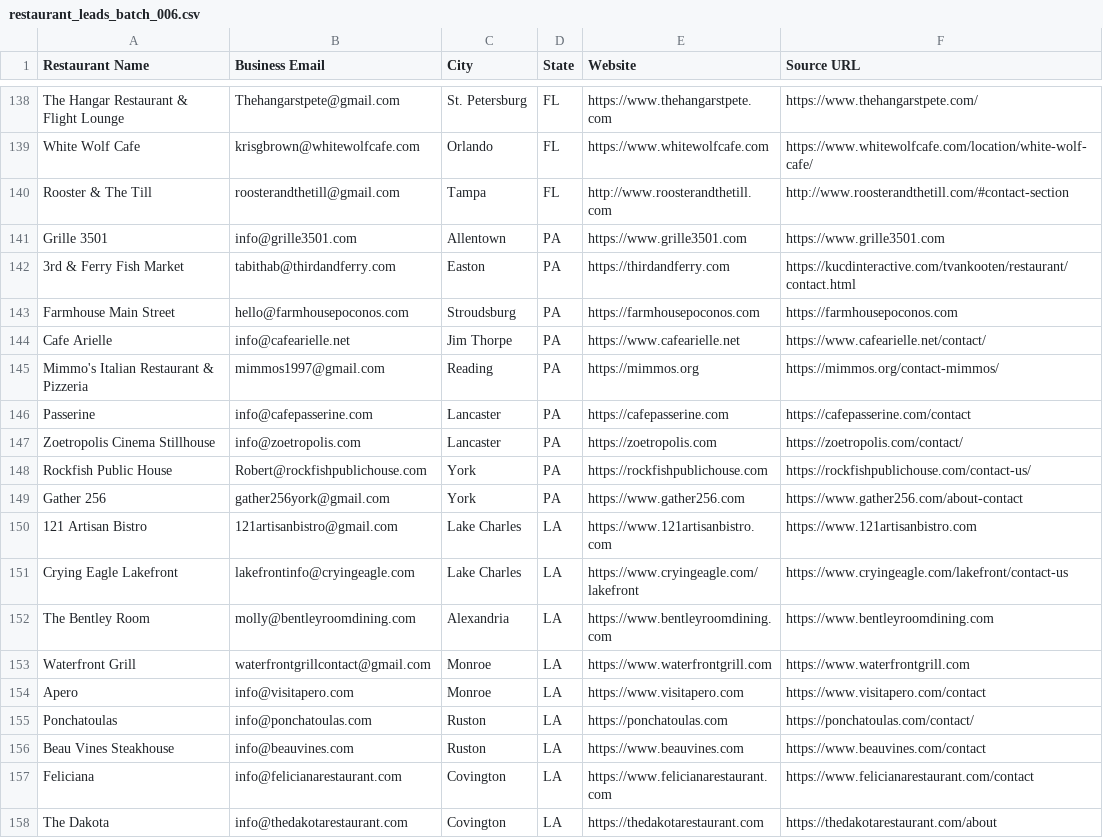
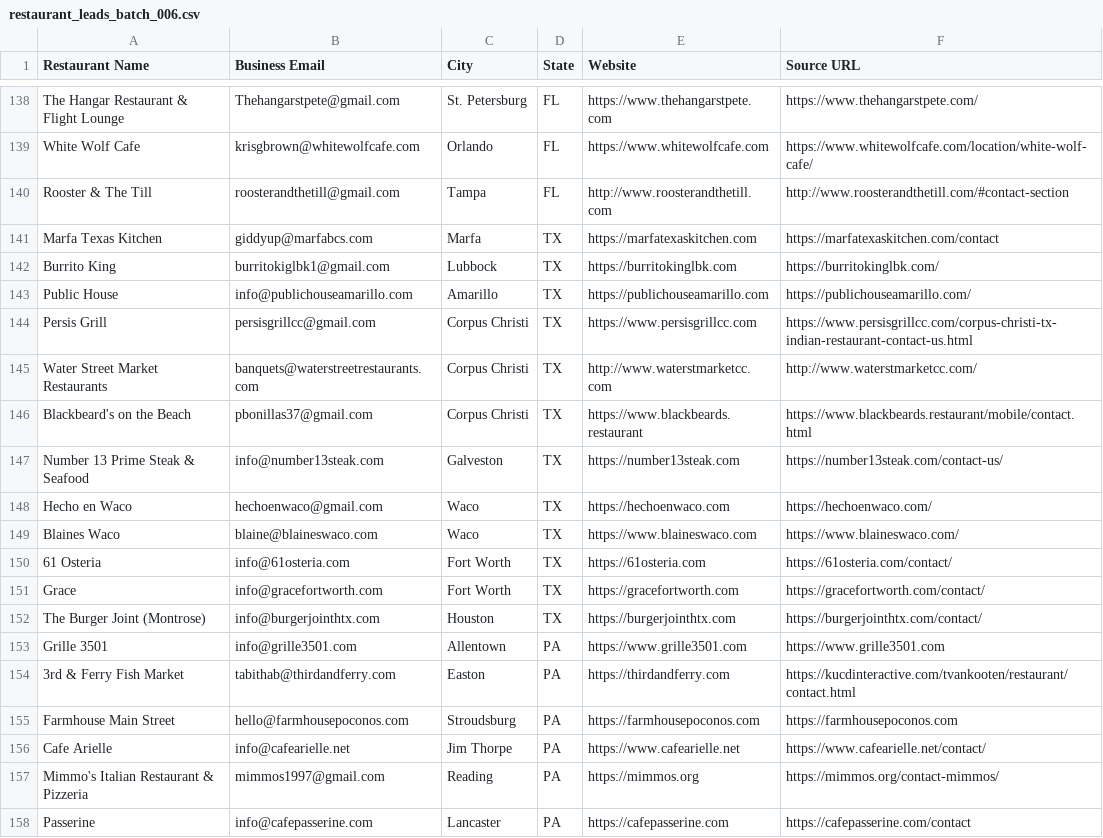
Before and after one commit to Kushams/BEFRS-OUTREACH, a CSV file: data/restaurant_leads_batch_006.csv, drawn as a sheet; only a part is shown, gaps mark what is left out; the shorter side is filled out with more unchanged rows; the diff names each change by its address in the sheet, - before the commit and + after, or states it on an @@ line.

```diff
--- a/data/restaurant_leads_batch_006.csv
+++ b/data/restaurant_leads_batch_006.csv
+row 141: Marfa Texas Kitchen | giddyup@marfabcs.com | Marfa | TX | https://marfatexaskitchen.com | https://marfatexaskitchen.com/contact
+row 142: Burrito King | burritokiglbk1@gmail.com | Lubbock | TX | https://burritokinglbk.com | https://burritokinglbk.com/
+row 143: Public House | info@publichouseamarillo.com | Amarillo | TX | https://publichouseamarillo.com | https://publichouseamarillo.com/
+row 144: Persis Grill | persisgrillcc@gmail.com | Corpus Christi | TX | https://www.persisgrillcc.com | https://www.persisgrillcc.com/corpus-christi-tx-indian-restaurant-contact-us.html
+row 145: Water Street Market Restaurants | banquets@waterstreetrestaurants.com | Corpus Christi | TX | http://www.waterstmarketcc.com | http://www.waterstmarketcc.com/
+row 146: Blackbeard's on the Beach | pbonillas37@gmail.com | Corpus Christi | TX | https://www.blackbeards.restaurant | https://www.blackbeards.restaurant/mobile/contact.html
+row 147: Number 13 Prime Steak & Seafood | info@number13steak.com | Galveston | TX | https://number13steak.com | https://number13steak.com/contact-us/
+row 148: Hecho en Waco | hechoenwaco@gmail.com | Waco | TX | https://hechoenwaco.com | https://hechoenwaco.com/
+row 149: Blaines Waco | blaine@blaineswaco.com | Waco | TX | https://www.blaineswaco.com | https://www.blaineswaco.com/
+row 150: 61 Osteria | info@61osteria.com | Fort Worth | TX | https://61osteria.com | https://61osteria.com/contact/
+row 151: Grace | info@gracefortworth.com | Fort Worth | TX | https://gracefortworth.com | https://gracefortworth.com/contact/
+row 152: The Burger Joint (Montrose) | info@burgerjointhtx.com | Houston | TX | https://burgerjointhtx.com | https://burgerjointhtx.com/contact/
```
